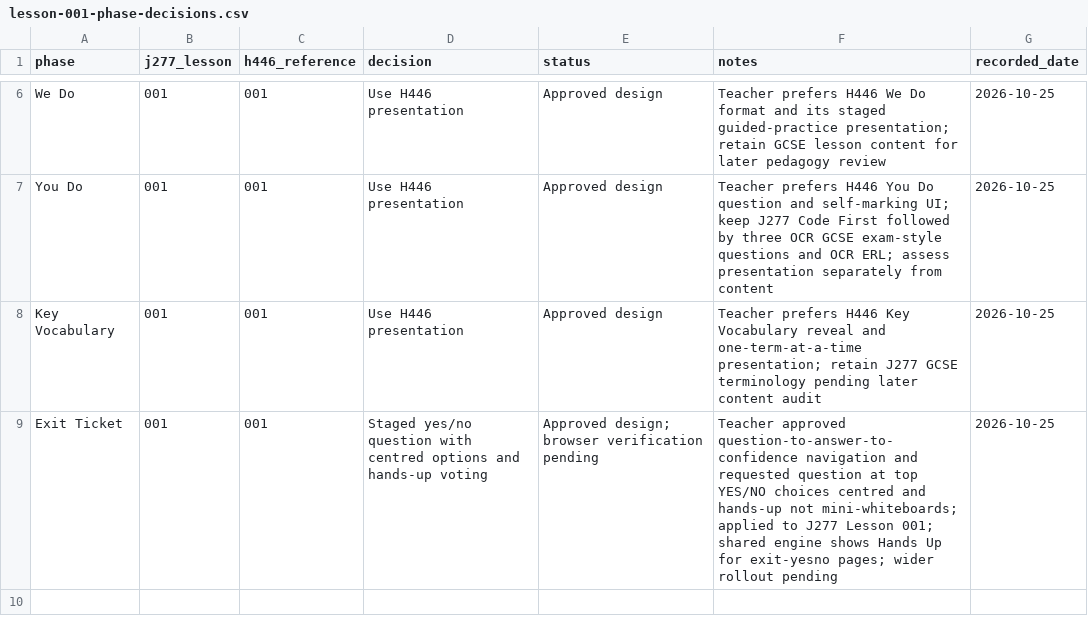
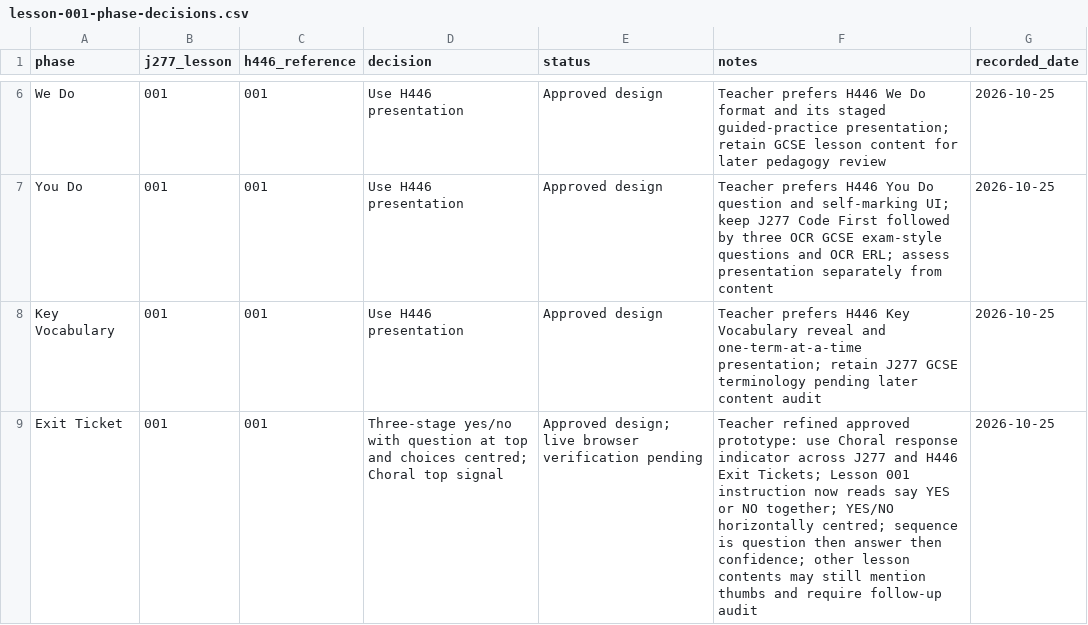
Before and after one commit to computingdept/reepham-computing, a CSV file: qa/master-audit-2026/lesson-001-phase-decisions.csv, drawn as a sheet; only a part is shown, gaps mark what is left out.

Commit message:
docs(qa): record Choral Exit Ticket signal and centralised YES NO review

```diff
--- a/qa/master-audit-2026/lesson-001-phase-decisions.csv
+++ b/qa/master-audit-2026/lesson-001-phase-decisions.csv
@@ -8,2 +8,2 @@ You Do,001,001,Use H446 presentation,Approved design,Teacher prefers H446 You Do
 Key Vocabulary,001,001,Use H446 presentation,Approved design,Teacher prefers H446 Key Vocabulary reveal and one-term-at-a-time presentation; retain J277 GCSE terminology pending later content audit,2026-10-25
-Exit Ticket,001,001,Staged yes/no question with centred options and hands-up voting,Approved design; browser verification pending,Teacher approved question-to-answer-to-confidence navigation and requested question at top YES/NO choices centred and hands-up not mini-whiteboards; applied to J277 Lesson 001; shared engine shows Hands Up for exit-yesno pages; wider rollout pending,2026-10-25
+Exit Ticket,001,001,Three-stage yes/no with question at top and choices centred; Choral top signal,Approved design; live browser verification pending,Teacher refined approved prototype: use Choral response indicator across J277 and H446 Exit Tickets; Lesson 001 instruction now reads say YES or NO together; YES/NO horizontally centred; sequence is question then answer then confidence; other lesson contents may still mention thumbs and require follow-up audit,2026-10-25
```
